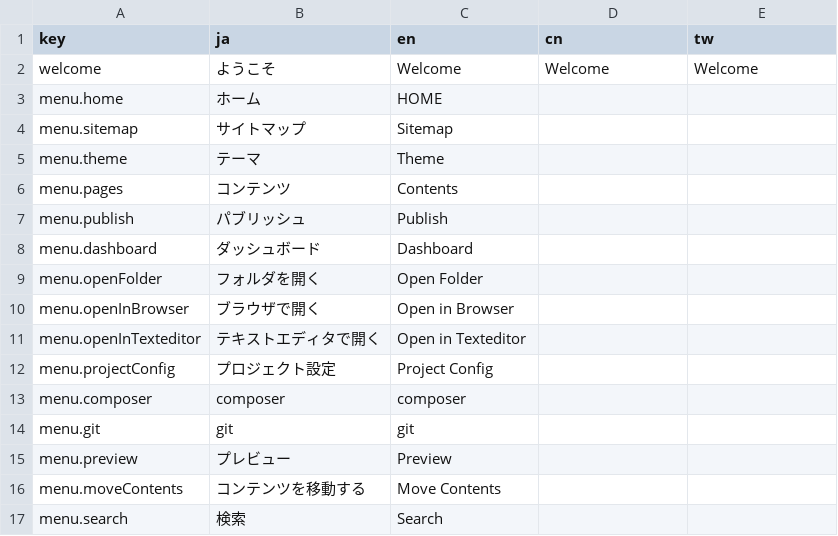
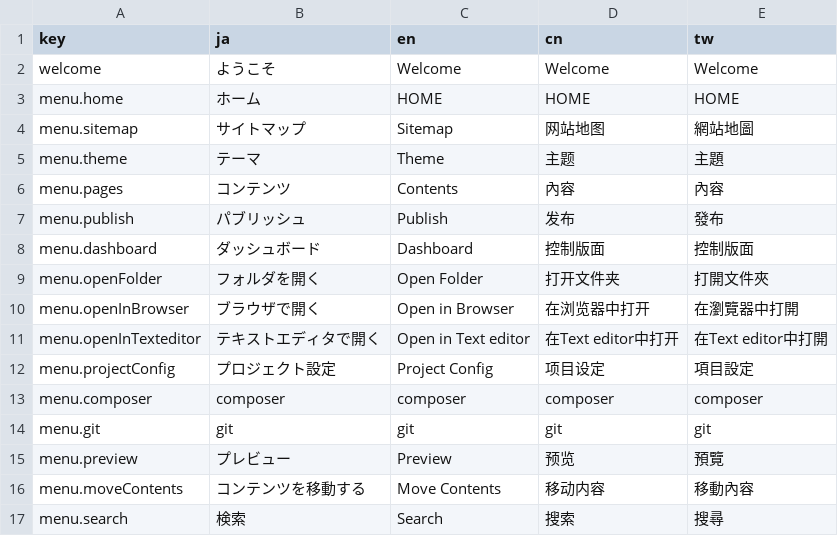
Before and after one commit to pickles2/pickles2desktoptool, a CSV file: app/common/language/language.csv, drawn as a sheet; only a part is shown; the diff covers the shown part only.

```diff
--- a/app/common/language/language.csv
+++ b/app/common/language/language.csv
@@ -2,16 +2,16 @@ key,ja,en,cn,tw
 welcome,ようこそ,Welcome,Welcome,Welcome
-menu.home,ホーム,HOME,,
-menu.sitemap,サイトマップ,Sitemap,,
-menu.theme,テーマ,Theme,,
-menu.pages,コンテンツ,Contents,,
-menu.publish,パブリッシュ,Publish,,
-menu.dashboard,ダッシュボード,Dashboard,,
-menu.openFolder,フォルダを開く,Open Folder,,
-menu.openInBrowser,ブラウザで開く,Open in Browser,,
-menu.openInTexteditor,テキストエディタで開く,Open in Texteditor,,
-menu.projectConfig,プロジェクト設定,Project Config,,
-menu.composer,composer,composer,,
-menu.git,git,git,,
-menu.preview,プレビュー,Preview,,
-menu.moveContents,コンテンツを移動する,Move Contents,,
-menu.search,検索,Search,,
+menu.home,ホーム,HOME,HOME,HOME
+menu.sitemap,サイトマップ,Sitemap,网站地图,網站地圖
+menu.theme,テーマ,Theme,主题,主題
+menu.pages,コンテンツ,Contents,內容,內容
+menu.publish,パブリッシュ,Publish,发布,發布
+menu.dashboard,ダッシュボード,Dashboard,控制版面,控制版面
+menu.openFolder,フォルダを開く,Open Folder,打开文件夹,打開文件夾
+menu.openInBrowser,ブラウザで開く,Open in Browser,在浏览器中打开,在瀏覽器中打開
+menu.openInTexteditor,テキストエディタで開く,Open in Text editor,在Text editor中打开,在Text editor中打開
+menu.projectConfig,プロジェクト設定,Project Config,项目设定,項目設定
+menu.composer,composer,composer,composer,composer
+menu.git,git,git,git ,git
+menu.preview,プレビュー,Preview,预览,預覽
+menu.moveContents,コンテンツを移動する,Move Contents,移动内容,移動內容
+menu.search,検索,Search,搜索,搜尋
```
Also changed, not shown: 22 edited cells elsewhere in this file, 1 other file.
